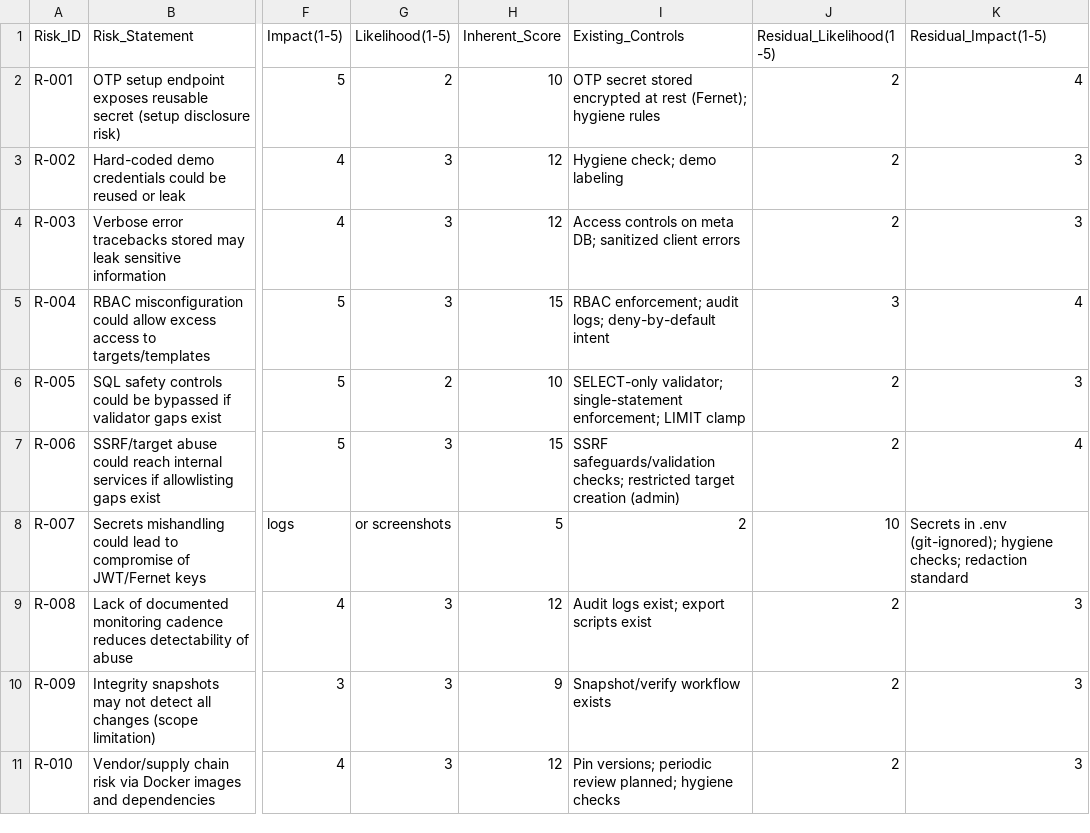
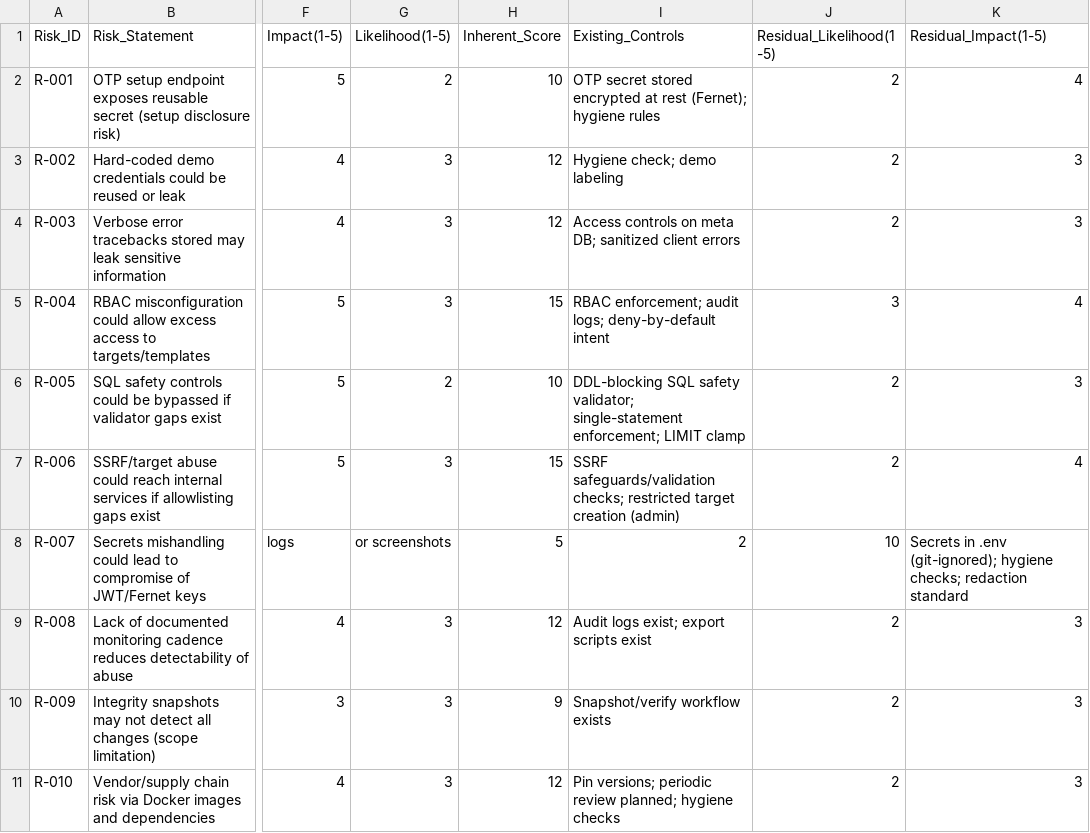
Before and after one commit to badrnkarim/grc-portfolio-sdg, a CSV file: artifacts/05_Risk_ISO31000_27005/Risk_Register.csv, drawn as a sheet; only a part is shown, gaps mark what is left out; the diff names each change by its address in the sheet, - before the commit and + after, or states it on an @@ line.

```diff
--- a/artifacts/05_Risk_ISO31000_27005/Risk_Register.csv
+++ b/artifacts/05_Risk_ISO31000_27005/Risk_Register.csv
-I6 (Existing_Controls): SELECT-only validator; single-statement…
+I6 (Existing_Controls): DDL-blocking SQL safety validator; single-statement…
```
Also changed, not shown: artifacts/04_ISO27001_27002/Control_Mapping_Matrix.csv, 4 other files.
